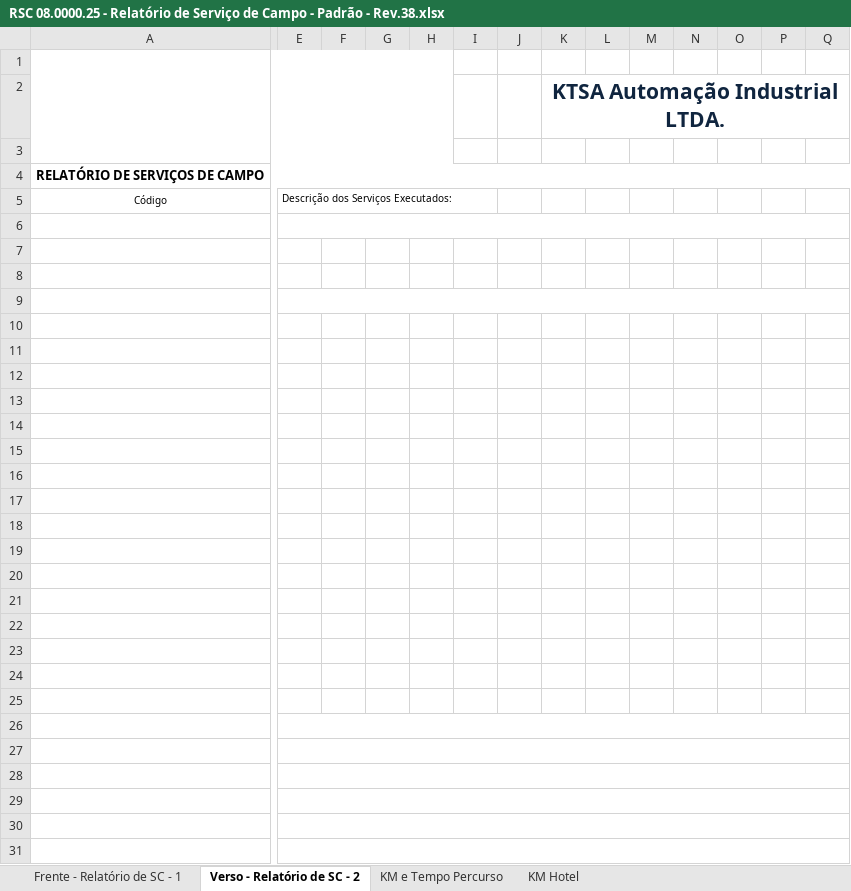
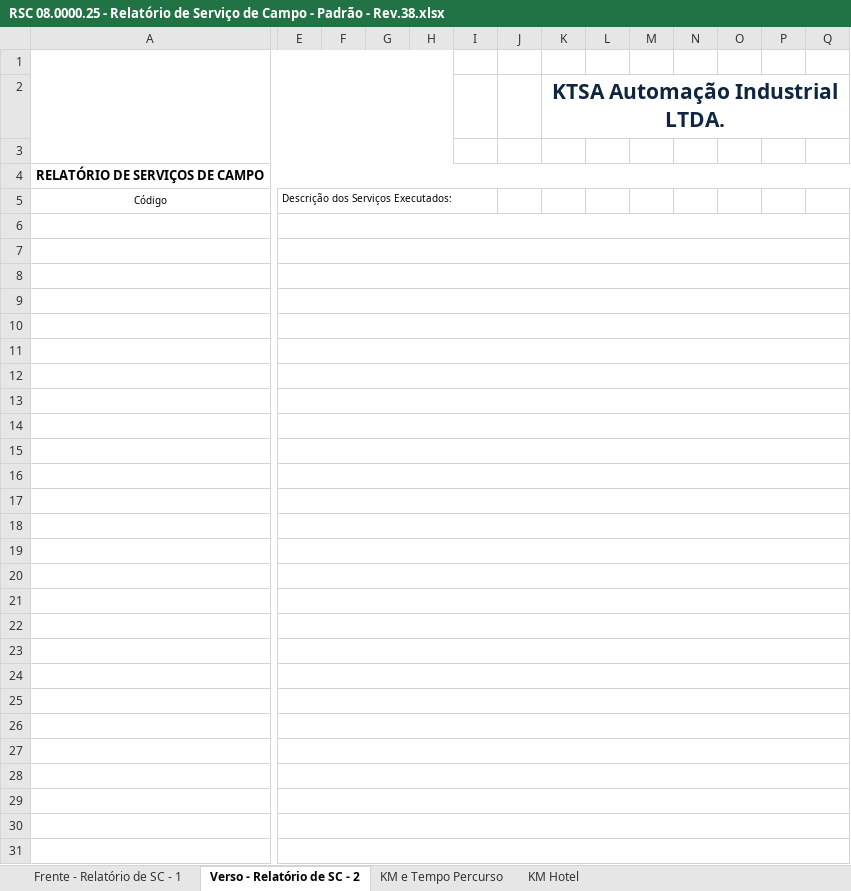
Before and after one commit to GustavoDiasArruda/RSC---KTSA---GDA, an Excel workbook: RSC 08.0000.25 - Relatório de Serviço de Campo - Padrão - Rev.38.xlsx, sheet Verso - Relatório de SC - 2, drawn as a sheet; only a part is shown, gaps mark what is left out; values as stored, in another font and other column widths than the file's, no borders; charts and pictures not drawn; the diff names each change by its address in the sheet, - before the commit and + after, or states it on an @@ line.

Commit message:
Add files via upload

```diff
--- a/RSC 08.0000.25 - Relatório de Serviço de Campo - Padrão - Rev.38.xlsx (sheet Verso - Relatório de SC - 2)
+++ b/RSC 08.0000.25 - Relatório de Serviço de Campo - Padrão - Rev.38.xlsx (sheet Verso - Relatório de SC - 2)
+E7:AS7 merged
+E8:AS8 merged
+E10:AS10 merged
+E11:AS11 merged
+E12:AS12 merged
+E13:AS13 merged
+E14:AS14 merged
+E15:AS15 merged
+E16:AS16 merged
+E17:AS17 merged
+E18:AS18 merged
+E19:AS19 merged
+E20:AS20 merged
+E21:AS21 merged
+E22:AS22 merged
+E23:AS23 merged
+E24:AS24 merged
+E25:AS25 merged
```
